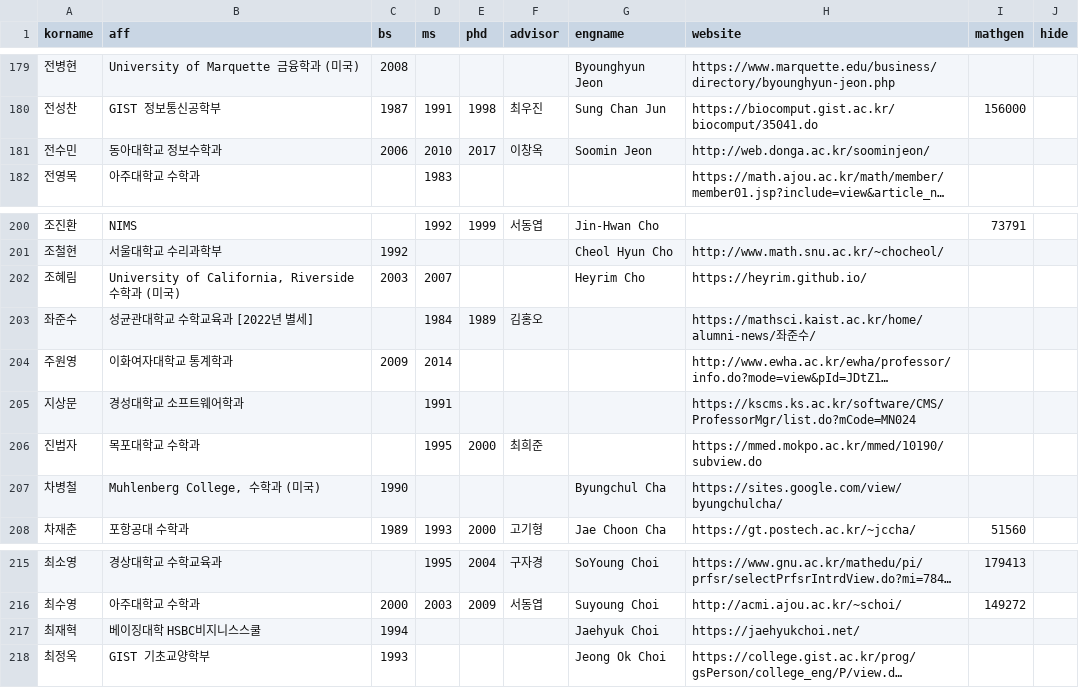
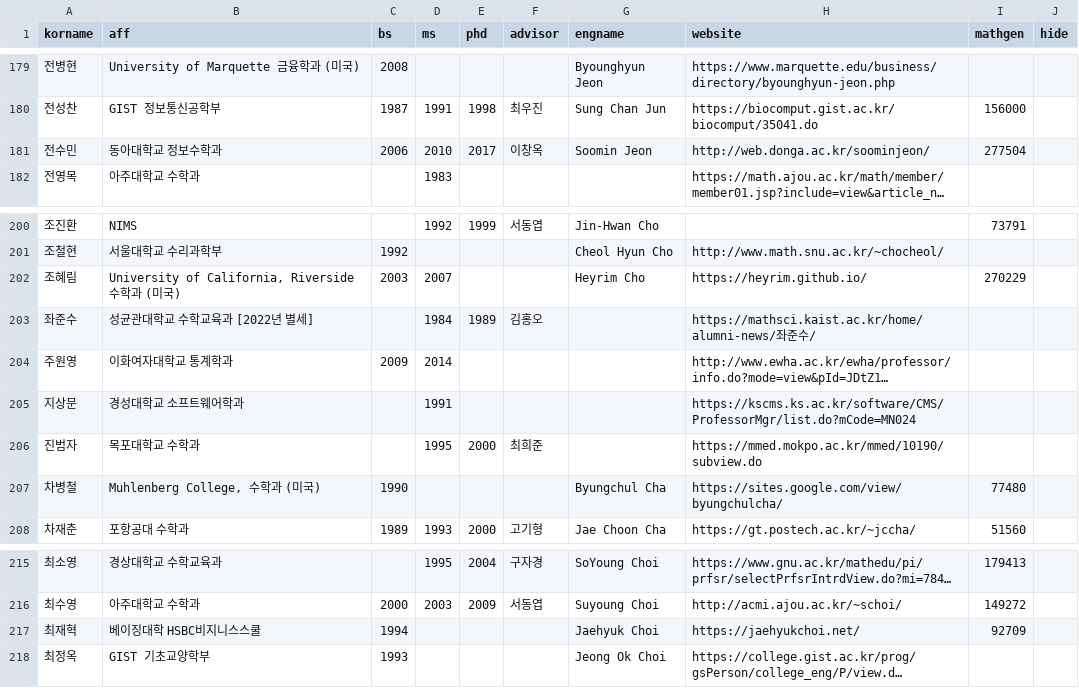
Before and after one commit to mathsci-kaist/mathsci-kaist.github.io, a CSV file: _data/people.csv, drawn as a sheet; only a part is shown, gaps mark what is left out; long unchanged cells end in …; the diff names each change by its address in the sheet, - before the commit and + after, or states it on an @@ line.

Commit message:
a few updates

```diff
--- a/_data/people.csv
+++ b/_data/people.csv
-I181 (mathgen): (empty)
+I181 (mathgen): 277504
-I202 (mathgen): (empty)
+I202 (mathgen): 270229
-I207 (mathgen): (empty)
+I207 (mathgen): 77480
-I217 (mathgen): (empty)
+I217 (mathgen): 92709
```
